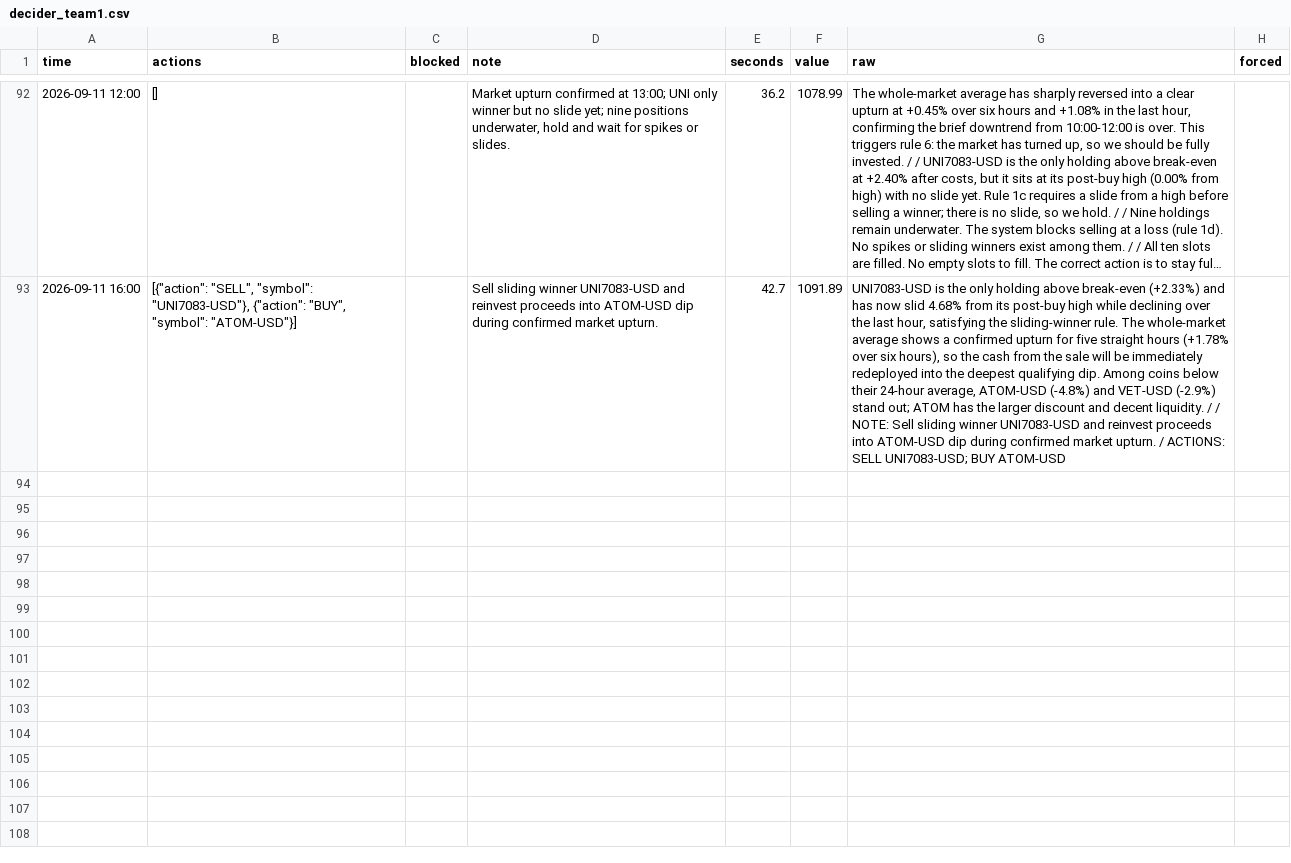
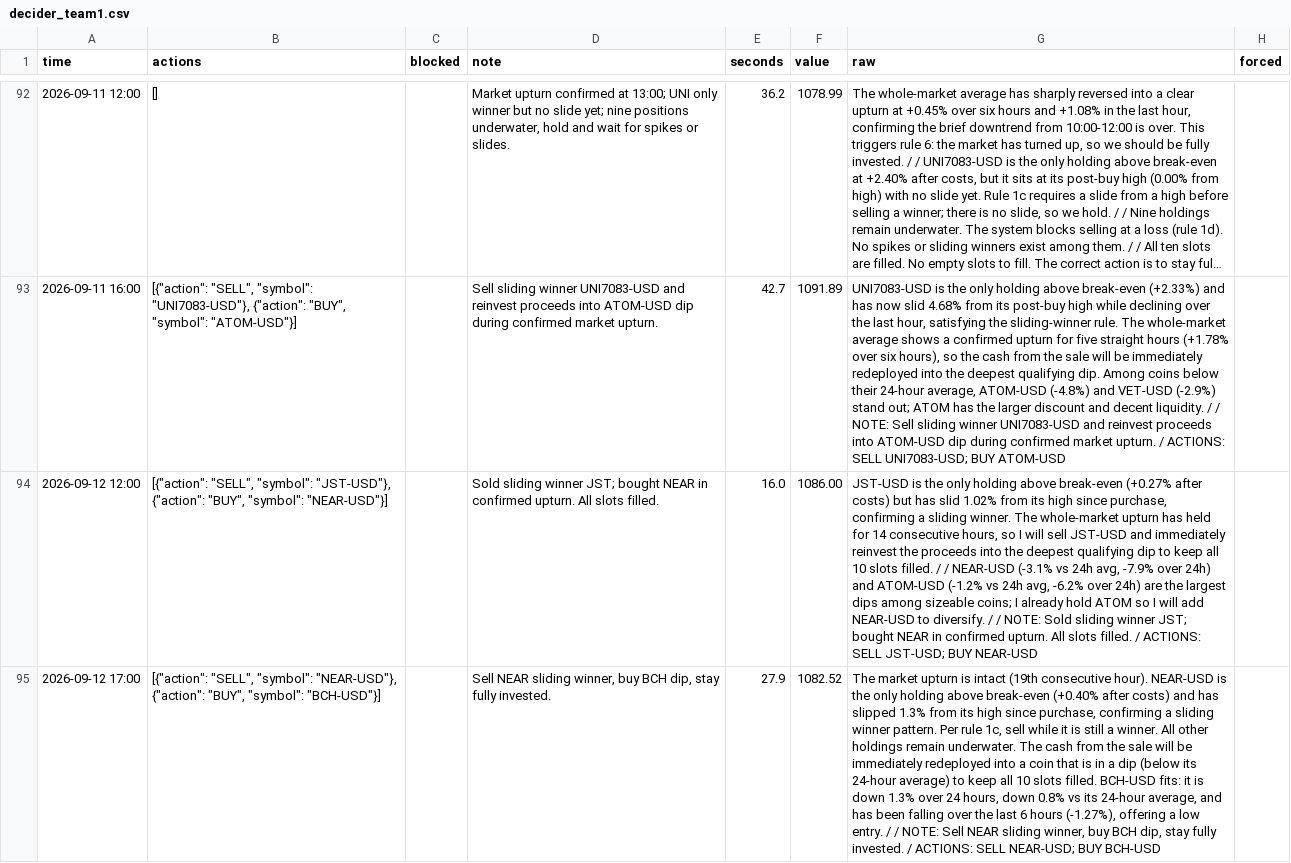
Before and after one commit to osofat100-cmyk/Machine-, a CSV file: mixed/decider_team1.csv, drawn as a sheet; only a part is shown, gaps mark what is left out; long unchanged cells end in …; the diff names each change by its address in the sheet, - before the commit and + after, or states it on an @@ line.

```diff
--- a/mixed/decider_team1.csv
+++ b/mixed/decider_team1.csv
+row 94: 2026-09-12 12:00 | [{"action": "SELL", "symbol": "JST-USD"}, {"action": "BUY", "symbol": "NEAR-USD"}] |  | Sold sliding winner JST; bought NEAR in confirmed upturn. All slots filled. | 16.0 | 1086.00 | JST-USD is the only holding above break-even (+0.27% after costs) but has slid 1.02% from its high since purchase, confirming a sliding winner. The whole-market upturn has held for 14 consecutive hours, so I will sell JST-USD and immediately reinvest the proceeds into the deepest qualifying dip to keep all 10 slots filled. / / NEAR-USD (-3.1% vs 24h avg, -7.9% over 24h) and ATOM-USD (-1.2% vs 24h avg, -6.2% over 24h) are the largest dips among sizeable coins; I already hold ATOM so I will add NEAR-USD to diversify. / / NOTE: Sold sliding winner JST; bought NEAR in confirmed upturn. All slots filled. / ACTIONS: SELL JST-USD; BUY NEAR-USD
+row 95: 2026-09-12 17:00 | [{"action": "SELL", "symbol": "NEAR-USD"}, {"action": "BUY", "symbol": "BCH-USD"}] |  | Sell NEAR sliding winner, buy BCH dip, stay fully invested. | 27.9 | 1082.52 | The market upturn is intact (19th consecutive hour). NEAR-USD is the only holding above break-even (+0.40% after costs) and has slipped 1.3% from its high since purchase, confirming a sliding winner pattern. Per rule 1c, sell while it is still a winner. All other holdings remain underwater. The cash from the sale will be immediately redeployed into a coin that is in a dip (below its 24-hour average) to keep all 10 slots filled. BCH-USD fits: it is down 1.3% over 24 hours, down 0.8% vs its 24-hour average, and has been falling over the last 6 hours (-1.27%), offering a low entry. / / NOTE: Sell NEAR sliding winner, buy BCH dip, stay fully invested. / ACTIONS: SELL NEAR-USD; BUY BCH-USD
```
Also changed, not shown: 2 other files.
